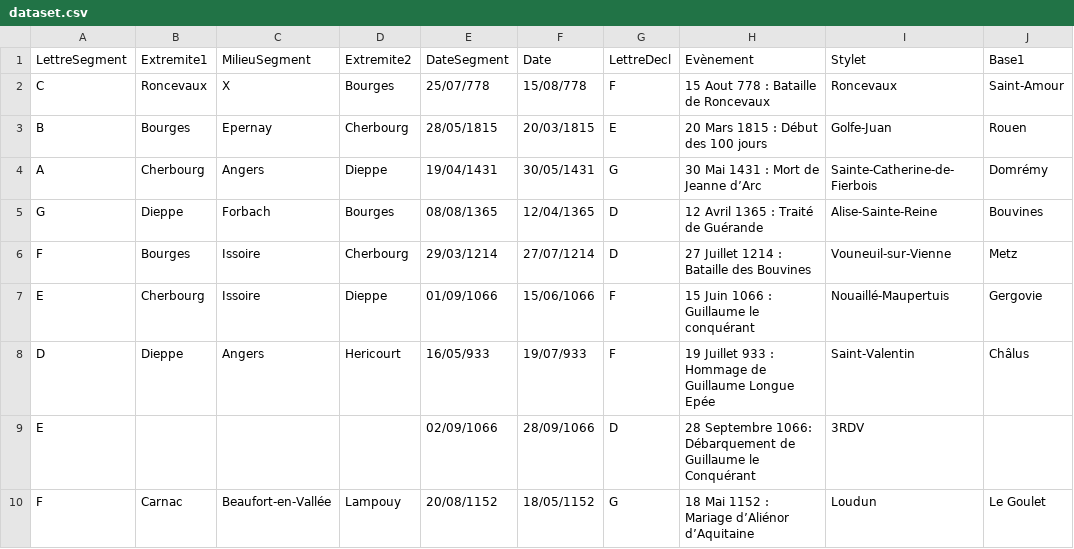
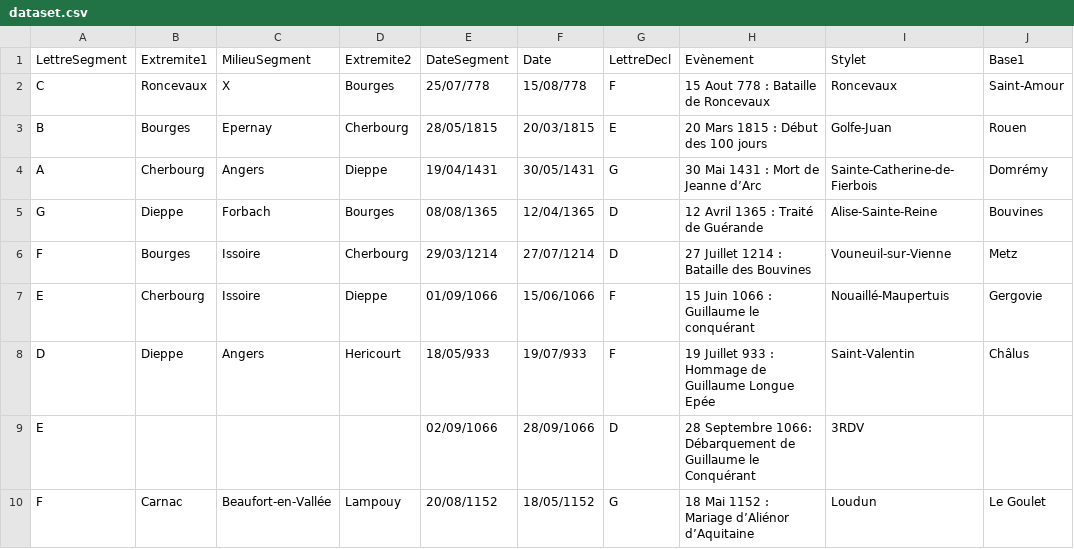
Before and after one commit to jolylaurent78/AlgoSimulator, a CSV file: data/dataset.csv, drawn as a sheet; only a part is shown; the diff names each change by its address in the sheet, - before the commit and + after, or states it on an @@ line.

```diff
--- a/data/dataset.csv
+++ b/data/dataset.csv
-E8: 16/05/933
+E8: 18/05/933
```
Also changed, not shown: 2 other files.
